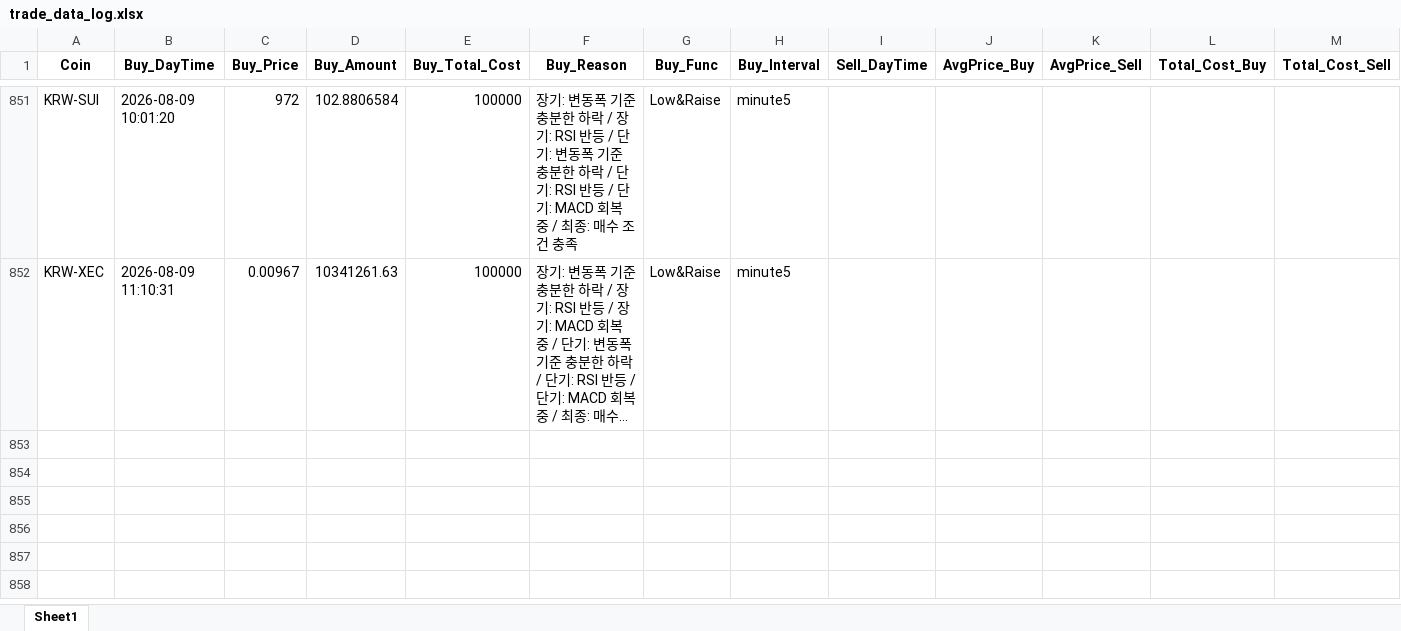
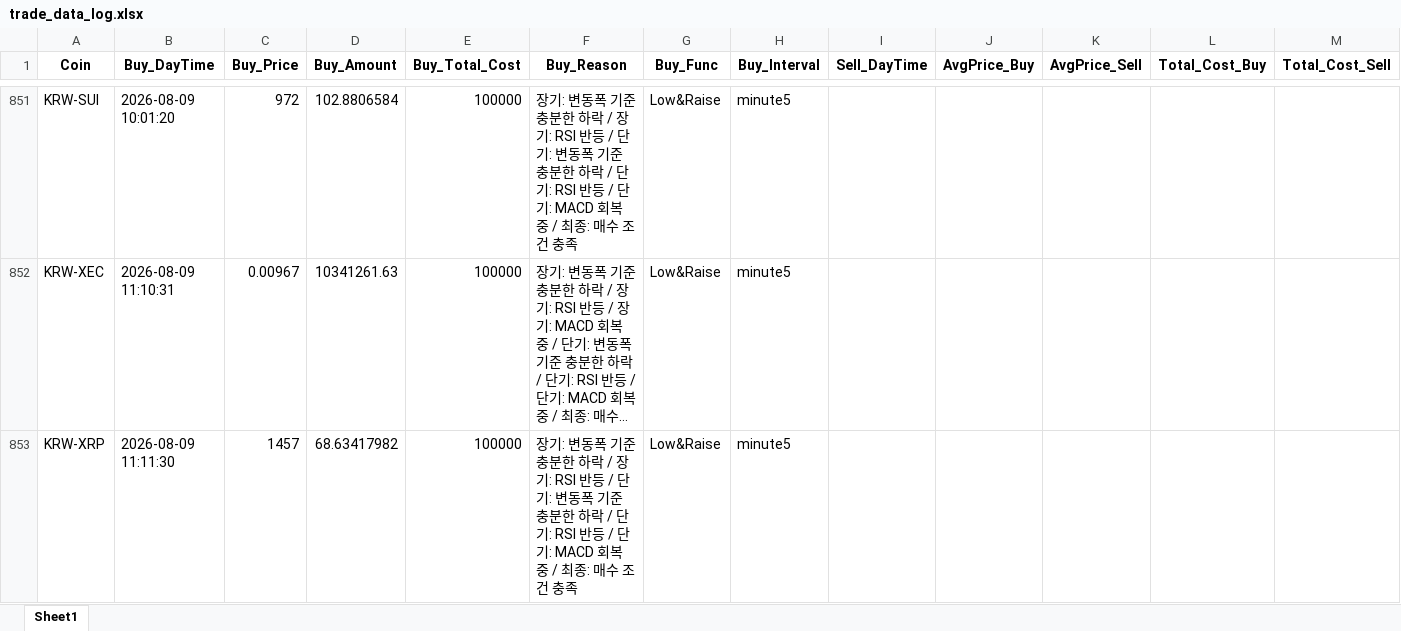
Before and after one commit to koala0111/koala0111.github.io, an Excel workbook: data/trade_data_log.xlsx, sheet Sheet1, drawn as a sheet; only a part is shown, gaps mark what is left out; long unchanged cells end in …; values as stored, in another font and other column widths than the file's, no borders; rows hold the shown columns only; the diff names each change by its address in the sheet, - before the commit and + after, or states it on an @@ line.

Commit message:
Update data/trade_data_log.xlsx (2026-08-09 11:11:32 KST) [skip ci]

```diff
--- a/data/trade_data_log.xlsx (sheet Sheet1)
+++ b/data/trade_data_log.xlsx (sheet Sheet1)
+row 853: KRW-XRP | 2026-08-09 11:11:30 | 1457 | 68.63417982 | 100000 | 장기: 변동폭 기준 충분한 하락 / 장기: RSI 반등 / 단기: 변동폭 기준 충분한 하락 / 단기: RSI 반등 / 단기: MACD 회복 중 / 최종: 매수 조건 충족 | Low&Raise | minute5
```
